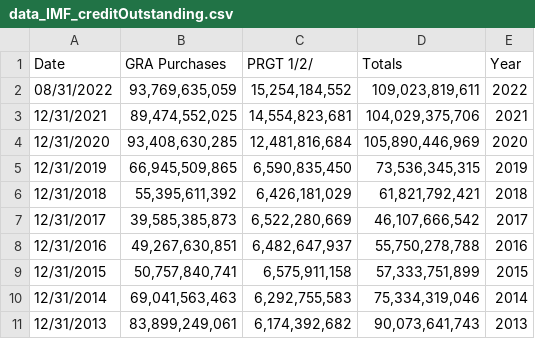
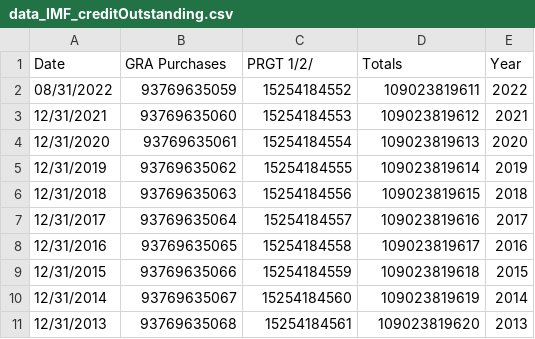
Before and after one commit to Linzeeee/Linzeeee.github.io, a CSV file: data_IMF_creditOutstanding.csv, drawn as a sheet; only a part is shown; the diff covers the shown part only.

Commit message:
Add files via upload

```diff
--- a/data_IMF_creditOutstanding.csv
+++ b/data_IMF_creditOutstanding.csv
@@ -1,11 +1,11 @@
 Date,GRA Purchases,PRGT 1/2/,Totals,Year
-08/31/2022,"93,769,635,059","15,254,184,552","109,023,819,611",2022
-12/31/2021,"89,474,552,025","14,554,823,681","104,029,375,706",2021
-12/31/2020,"93,408,630,285","12,481,816,684","105,890,446,969",2020
-12/31/2019,"66,945,509,865","6,590,835,450","73,536,345,315",2019
-12/31/2018,"55,395,611,392","6,426,181,029","61,821,792,421",2018
-12/31/2017,"39,585,385,873","6,522,280,669","46,107,666,542",2017
-12/31/2016,"49,267,630,851","6,482,647,937","55,750,278,788",2016
-12/31/2015,"50,757,840,741","6,575,911,158","57,333,751,899",2015
-12/31/2014,"69,041,563,463","6,292,755,583","75,334,319,046",2014
-12/31/2013,"83,899,249,061","6,174,392,682","90,073,641,743",2013
+08/31/2022,93769635059,15254184552,109023819611,2022
+12/31/2021,93769635060,15254184553,109023819612,2021
+12/31/2020,93769635061,15254184554,109023819613,2020
+12/31/2019,93769635062,15254184555,109023819614,2019
+12/31/2018,93769635063,15254184556,109023819615,2018
+12/31/2017,93769635064,15254184557,109023819616,2017
+12/31/2016,93769635065,15254184558,109023819617,2016
+12/31/2015,93769635066,15254184559,109023819618,2015
+12/31/2014,93769635067,15254184560,109023819619,2014
+12/31/2013,93769635068,15254184561,109023819620,2013
```
Also changed, not shown: 87 edited cells elsewhere in this file.
